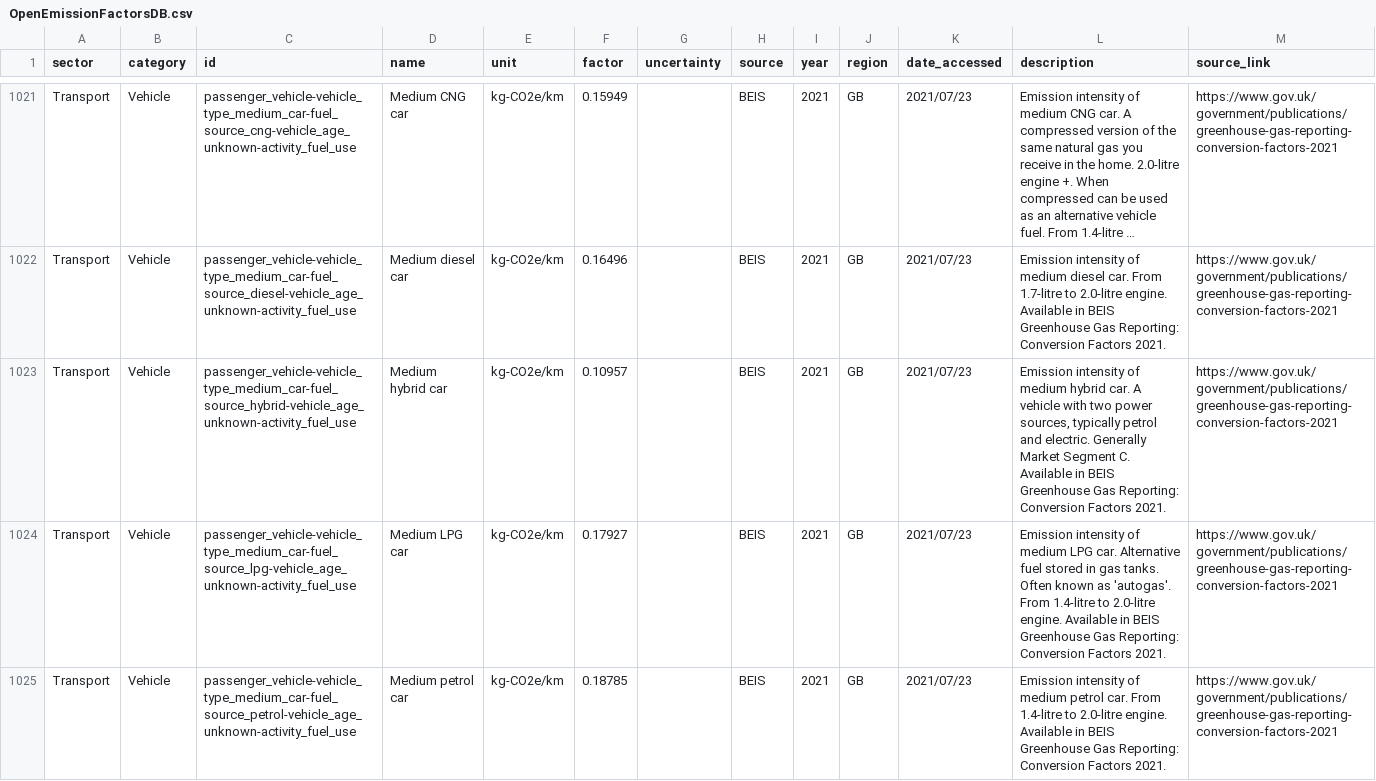
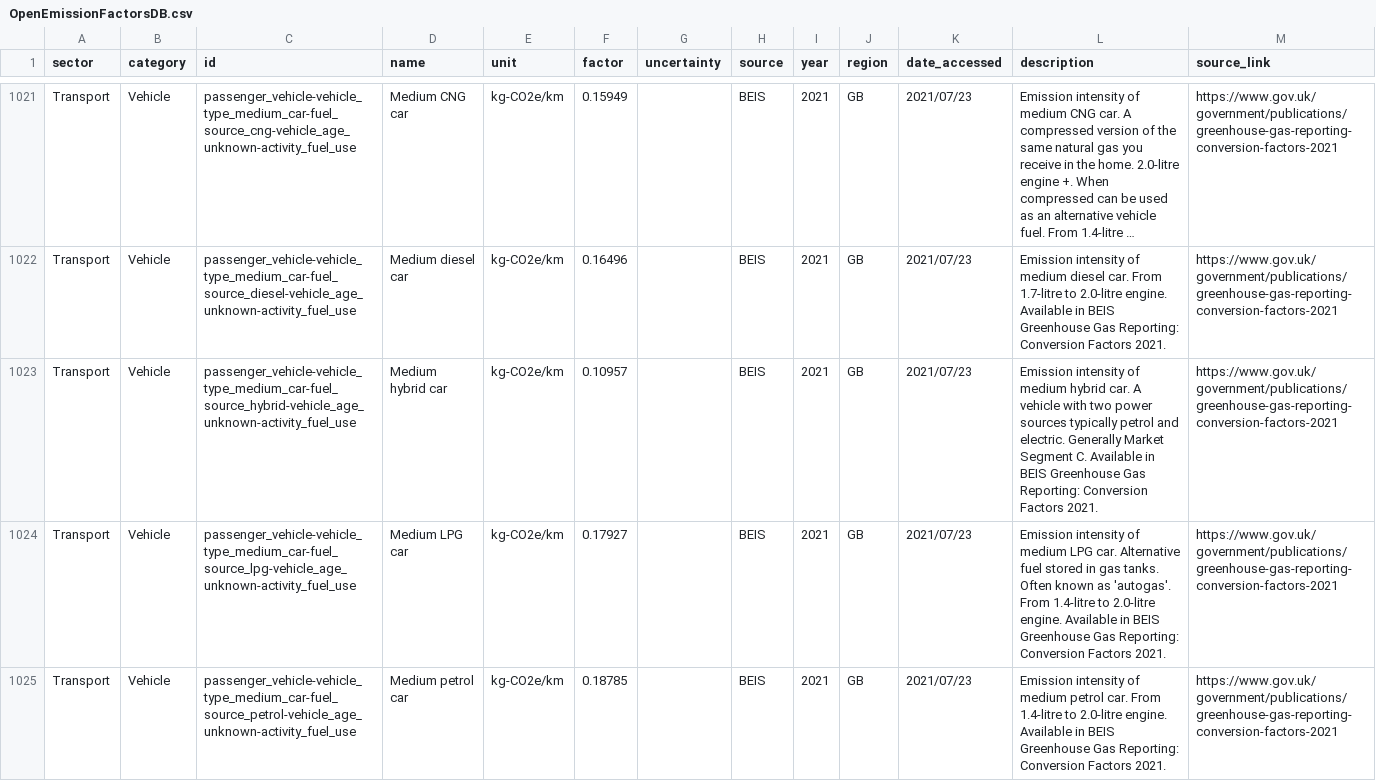
Before and after one commit to climatiq/Open-Emission-Factors-DB, a CSV file: OpenEmissionFactorsDB.csv, drawn as a sheet; only a part is shown, gaps mark what is left out; long unchanged cells end in …; the diff covers the shown part only; the diff names each change by its address in the sheet, - before the commit and + after, or states it on an @@ line.

Commit message:
commas are gone

```diff
--- a/OpenEmissionFactorsDB.csv
+++ b/OpenEmissionFactorsDB.csv
-L1023 (description): …two power sources, typically petrol…
+L1023 (description): …two power sources typically petrol…
```
Also changed, not shown: 34 edited cells elsewhere in this file.
